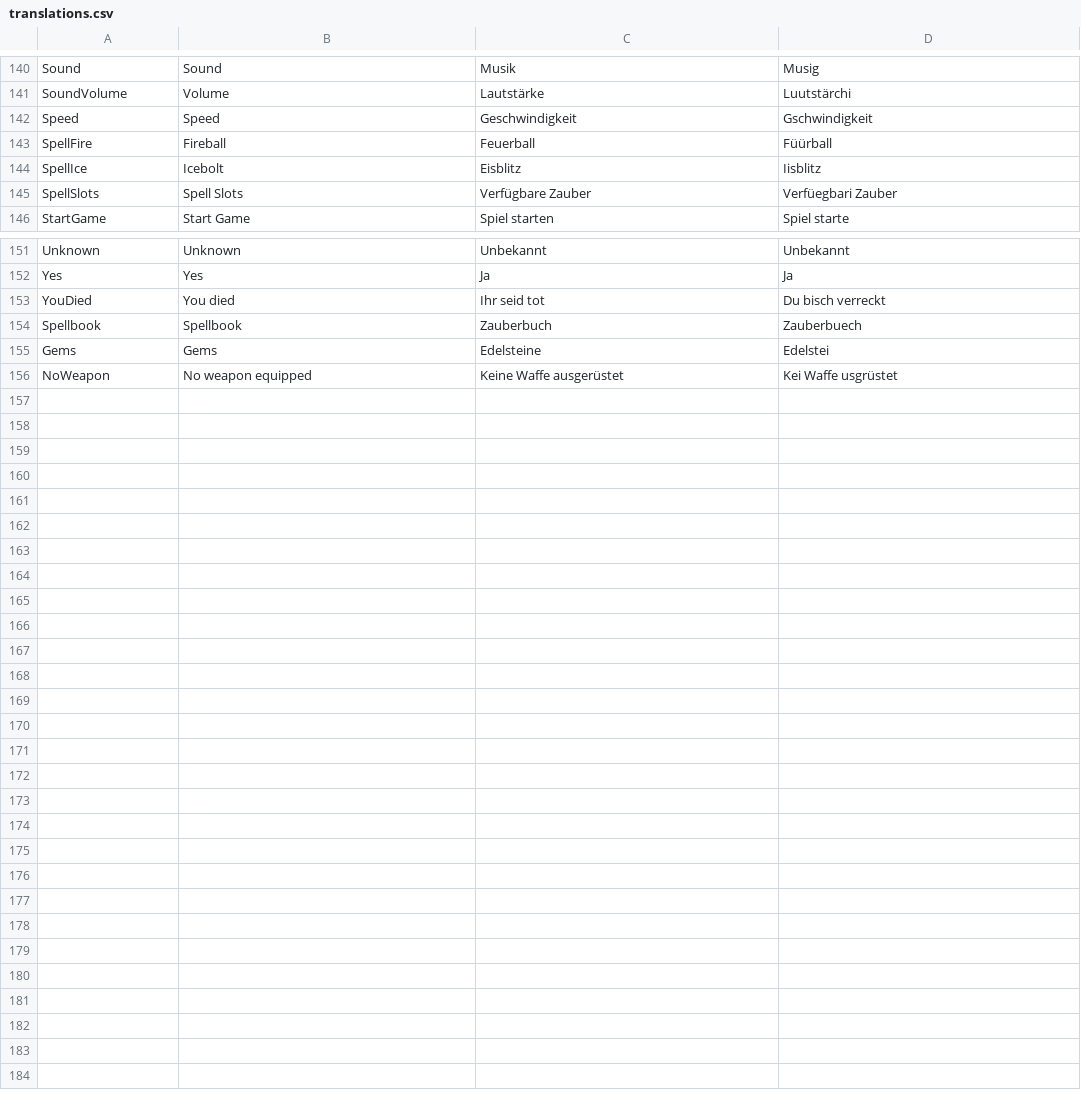
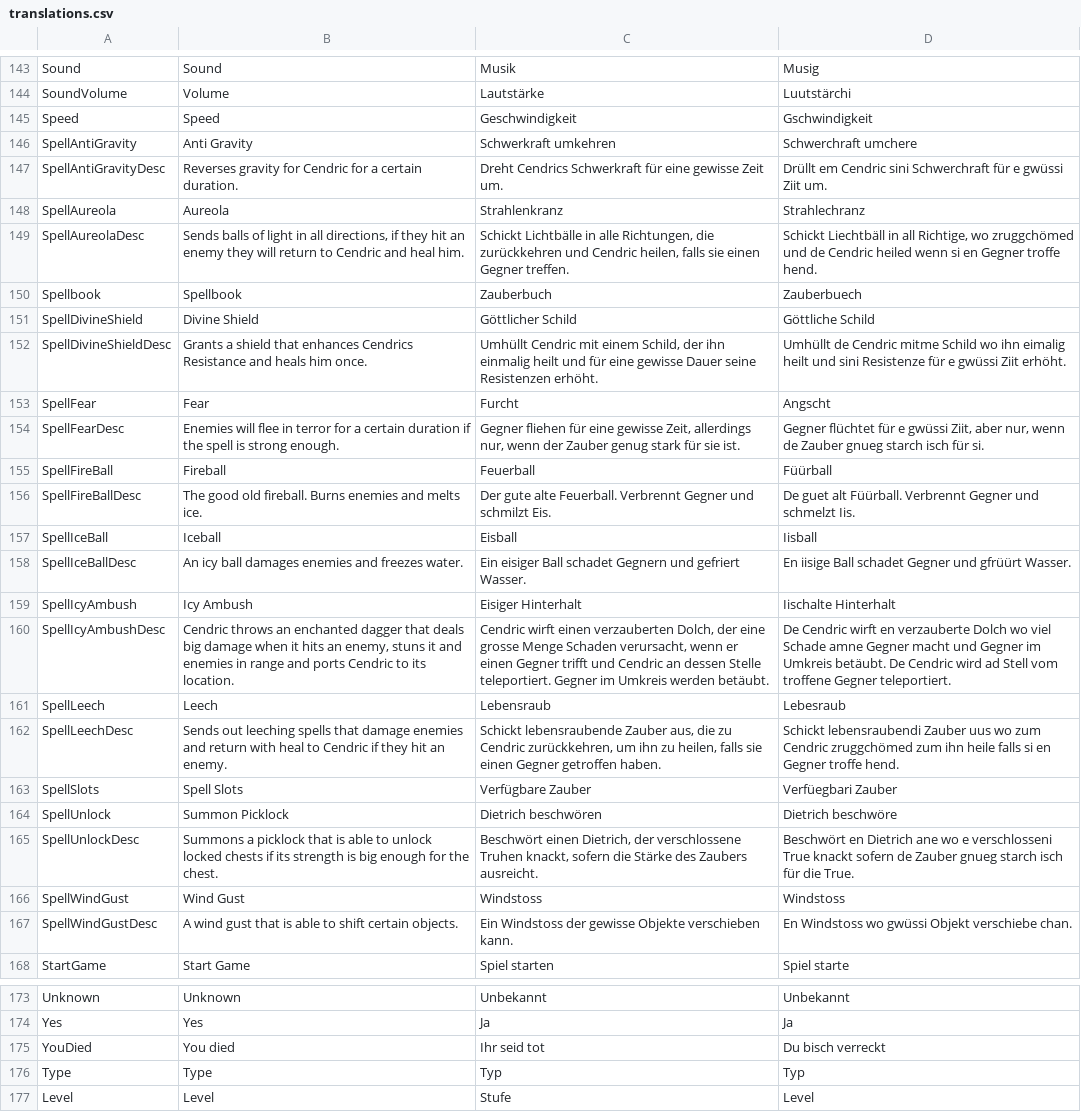
Before and after one commit to tizian/Cendric2, a CSV file: res/translations.csv, drawn as a sheet; only a part is shown, gaps mark what is left out; the diff covers the shown part only.

Commit message:
spell book and weapon interface finished

```diff
--- a/res/translations.csv
+++ b/res/translations.csv
@@ -154,5 +157,24 @@ SoundVolume;Volume;Lautstärke;Luutstärchi
 Speed;Speed;Geschwindigkeit;Gschwindigkeit
-SpellFire;Fireball;Feuerball;Füürball
-SpellIce;Icebolt;Eisblitz;Iisblitz
+SpellAntiGravity;Anti Gravity;Schwerkraft umkehren;Schwerchraft umchere
+SpellAntiGravityDesc;Reverses gravity for Cendric for a certain duration.;Dreht Cendrics Schwerkraft für eine gewisse Zeit um.;Drüllt em Cendric sini Schwerchraft für e gwüssi Ziit um.
+SpellAureola;Aureola;Strahlenkranz;Strahlechranz
+SpellAureolaDesc;Sends balls of light in all directions, if they hit an enemy they will return to Cendric and heal him.;Schickt Lichtbälle in alle Richtungen, die zurückkehren und Cendric heilen, falls sie einen Gegner treffen.;Schickt Liechtbäll in all Richtige, wo zruggchömed und de Cendric heiled wenn si en Gegner troffe hend.
+Spellbook;Spellbook;Zauberbuch;Zauberbuech
+SpellDivineShield;Divine Shield;Göttlicher Schild;Göttliche Schild
+SpellDivineShieldDesc;Grants a shield that enhances Cendrics Resistance and heals him once.;Umhüllt Cendric mit einem Schild, der ihn einmalig heilt und für eine gewisse Dauer seine Resistenzen erhöht.;Umhüllt de Cendric mitme Schild wo ihn eimalig heilt und sini Resistenze für e gwüssi Ziit erhöht.
+SpellFear;Fear;Furcht;Angscht
+SpellFearDesc;Enemies will flee in terror for a certain duration if the spell is strong enough.;Gegner fliehen für eine gewisse Zeit, allerdings nur, wenn der Zauber genug stark für sie ist.;Gegner flüchtet für e gwüssi Ziit, aber nur, wenn de Zauber gnueg starch isch für si.
+SpellFireBall;Fireball;Feuerball;Füürball
+SpellFireBallDesc;The good old fireball. Burns enemies and melts ice.;Der gute alte Feuerball. Verbrennt Gegner und schmilzt Eis.;De guet alt Füürball. Verbrennt Gegner und schmelzt Iis.
+SpellIceBall;Iceball;Eisball;Iisball
+SpellIceBallDesc;An icy ball damages enemies and freezes water.;Ein eisiger Ball schadet Gegnern und gefriert Wasser.;En iisige Ball schadet Gegner und gfrüürt Wasser.
+SpellIcyAmbush;Icy Ambush;Eisiger Hinterhalt;Iischalte Hinterhalt
+SpellIcyAmbushDesc;Cendric throws an enchanted dagger that deals big damage when it hits an enemy, stuns it and enemies in range and ports Cendric to its location.;Cendric wirft einen verzauberten Dolch, der eine grosse Menge Schaden verursacht, wenn er einen Gegner trifft und Cendric an dessen Stelle teleportiert. Gegner im Umkreis werden betäubt.;De Cendric wirft en verzauberte Dolch wo viel Schade amne Gegner macht und Gegner im Umkreis betäubt. De Cendric wird ad Stell vom troffene Gegner teleportiert.
+SpellLeech;Leech;Lebensraub;Lebesraub
+SpellLeechDesc;Sends out leeching spells that damage enemies and return with heal to Cendric if they hit an enemy.;Schickt lebensraubende Zauber aus, die zu Cendric zurückkehren, um ihn zu heilen, falls sie einen Gegner getroffen haben.;Schickt lebensraubendi Zauber uus wo zum Cendric zruggchömed zum ihn heile falls si en Gegner troffe hend.
 SpellSlots;Spell Slots;Verfügbare Zauber;Verfüegbari Zauber
+SpellUnlock;Summon Picklock;Dietrich beschwören;Dietrich beschwöre
+SpellUnlockDesc;Summons a picklock that is able to unlock locked chests if its strength is big enough for the chest.;Beschwört einen Dietrich, der verschlossene Truhen knackt, sofern die Stärke des Zaubers ausreicht.;Beschwört en Dietrich ane wo e verschlosseni True knackt sofern de Zauber gnueg starch isch für die True.
+SpellWindGust;Wind Gust;Windstoss;Windstoss
+SpellWindGustDesc;A wind gust that is able to shift certain objects.;Ein Windstoss der gewisse Objekte verschieben kann.;En Windstoss wo gwüssi Objekt verschiebe chan.
 StartGame;Start Game;Spiel starten;Spiel starte
@@ -165,4 +187,3 @@ Yes;Yes;Ja;Ja
 YouDied;You died;Ihr seid tot;Du bisch verreckt
-Spellbook;Spellbook;Zauberbuch;Zauberbuech
-Gems;Gems;Edelsteine;Edelstei
-NoWeapon;No weapon equipped;Keine Waffe ausgerüstet;Kei Waffe usgrüstet
+Type;Type;Typ;Typ
+Level;Level;Stufe;Level
```
Also changed, not shown: 1 added row elsewhere in this file, 37 other files.
